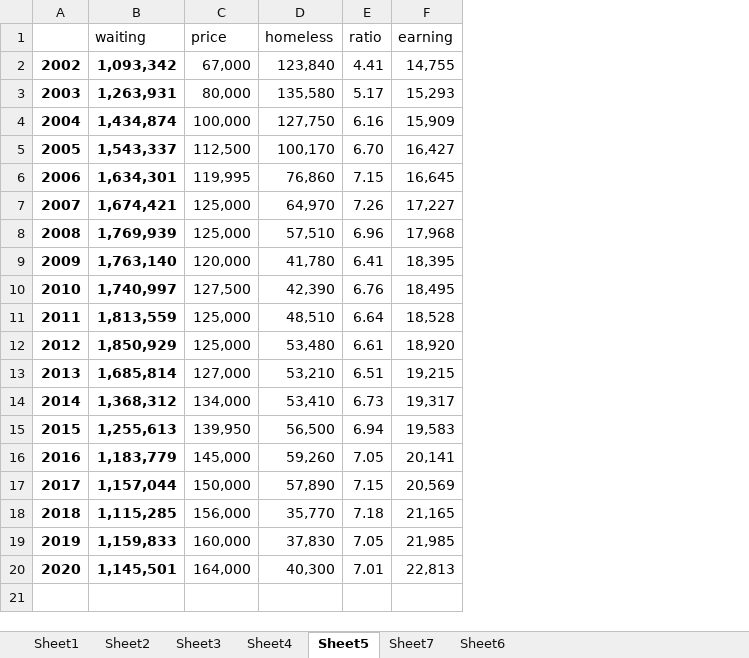
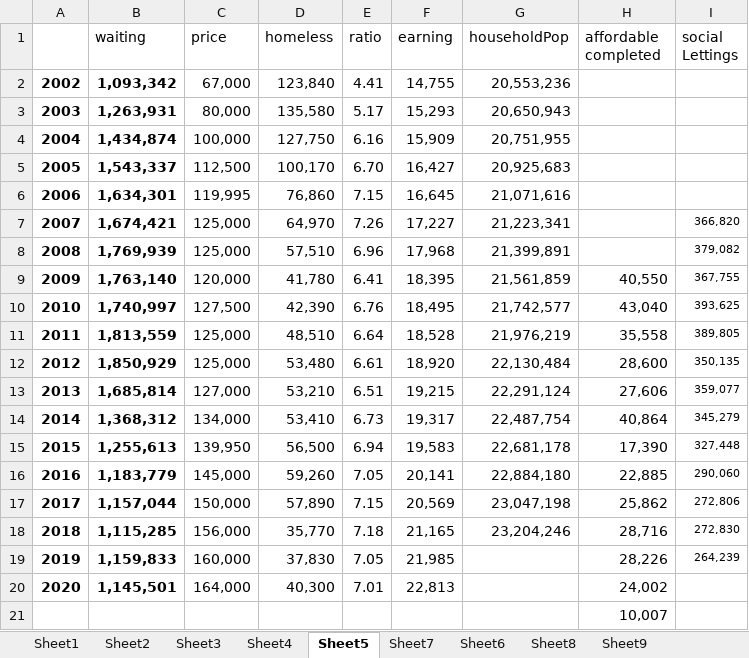
Before and after one commit to SIthodox2286/ADS_year3_project_8, an Excel workbook: Data/waiting_LQ_data.xlsx, sheet Sheet5, drawn as a sheet; values as stored, in another font and other column widths than the file's, no borders; the diff names each change by its address in the sheet, - before the commit and + after, or states it on an @@ line.

```diff
--- a/Data/waiting_LQ_data.xlsx (sheet Sheet5)
+++ b/Data/waiting_LQ_data.xlsx (sheet Sheet5)
+sheet tab: Sheet8
+sheet tab: Sheet9
+column G (householdPop), rows 2-18: 20,553,236 | 20,650,943 | 20,751,955 | 20,925,683 | 21,071,616 | 21,223,341 | 21,399,891 | 21,561,859 | 21,742,577 | 21,976,219 | 22,130,484 | 22,291,124 | 22,487,754 | 22,681,178 | 22,884,180 | 23,047,198 | 23,204,246
+column H (affordable completed), rows 9-20: 40,550 | 43,040 | 35,558 | 28,600 | 27,606 | 40,864 | 17,390 | 22,885 | 25,862 | 28,716 | 28,226 | 24,002
+column I (social Lettings), rows 7-19: 366,820 | 379,082 | 367,755 | 393,625 | 389,805 | 350,135 | 359,077 | 345,279 | 327,448 | 290,060 | 272,806 | 272,830 | 264,239
+row 21:  |  |  |  |  |  |  | 10,007
```
Also changed, not shown: 3 other files.
